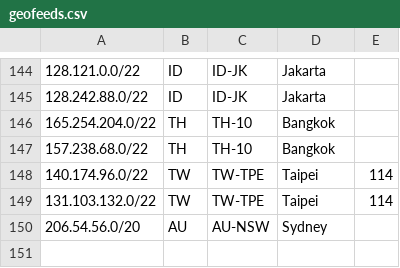
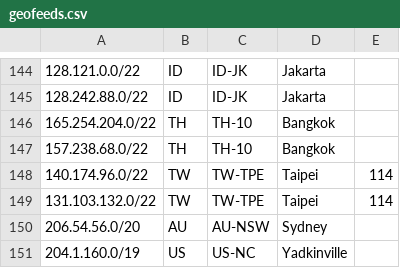
Before and after one commit to nttgin/geofeeds, a CSV file: geofeeds.csv, drawn as a sheet; only a part is shown, gaps mark what is left out.

Commit message:
Update geofeeds.csv

```diff
--- a/geofeeds.csv
+++ b/geofeeds.csv
@@ -150 +150,2 @@
 206.54.56.0/20,AU,AU-NSW,Sydney,
+204.1.160.0/19,US,US-NC,Yadkinville,
```
